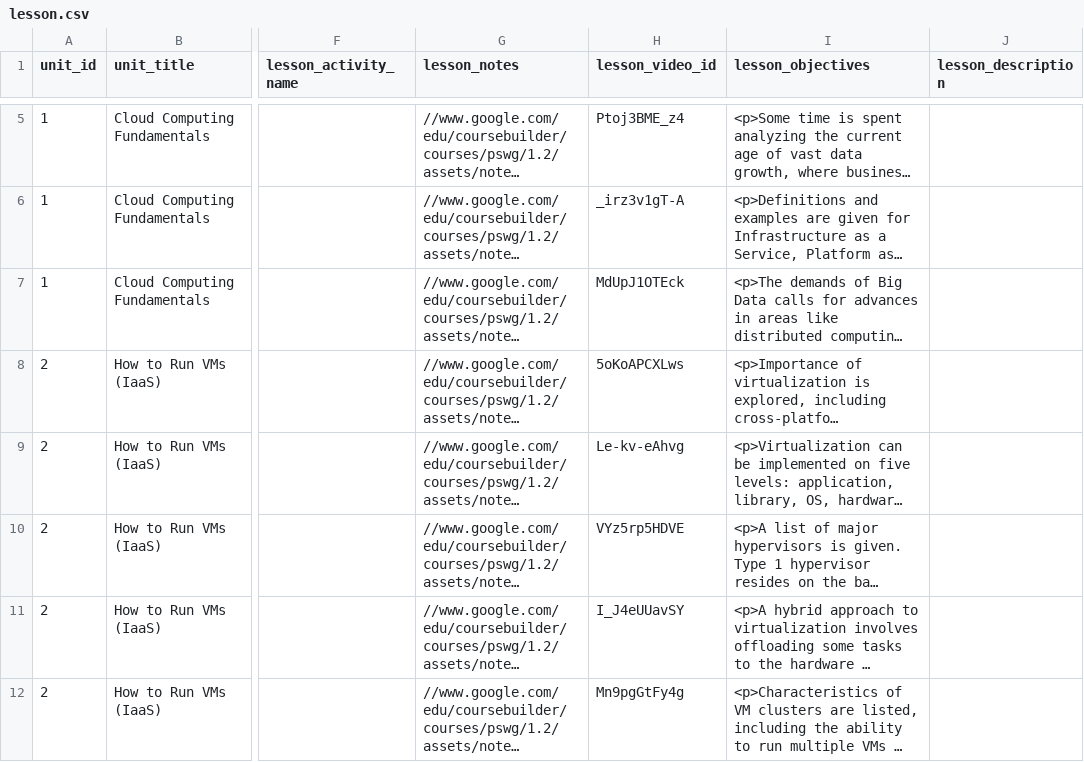
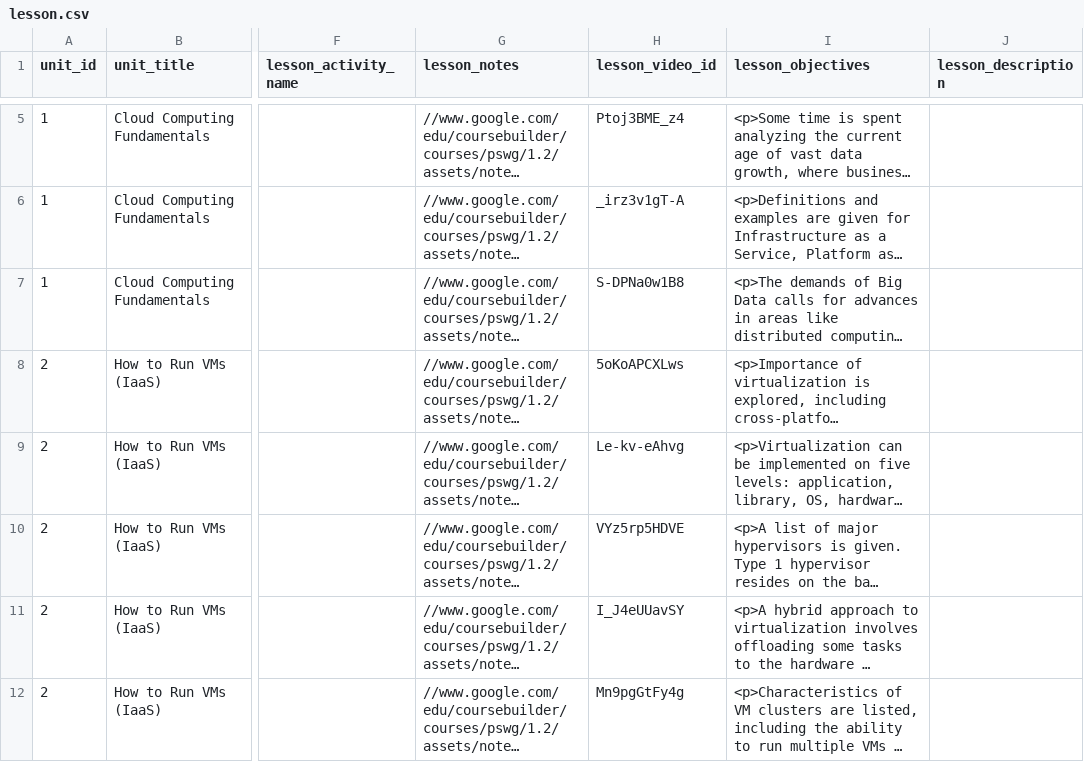
Before and after one commit to nishant07/course-builder, a CSV file: data/lesson.csv, drawn as a sheet; only a part is shown, gaps mark what is left out; long unchanged cells end in …; the diff names each change by its address in the sheet, - before the commit and + after, or states it on an @@ line.

Commit message:
Update lesson.csv

```diff
--- a/data/lesson.csv
+++ b/data/lesson.csv
-H7 (lesson_video_id): MdUpJ1OTEck
+H7 (lesson_video_id): S-DPNa0w1B8
```
